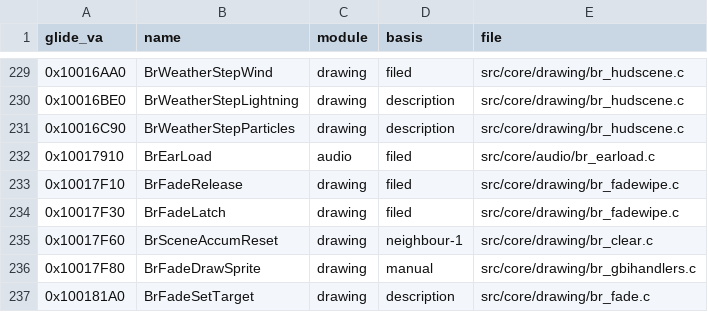
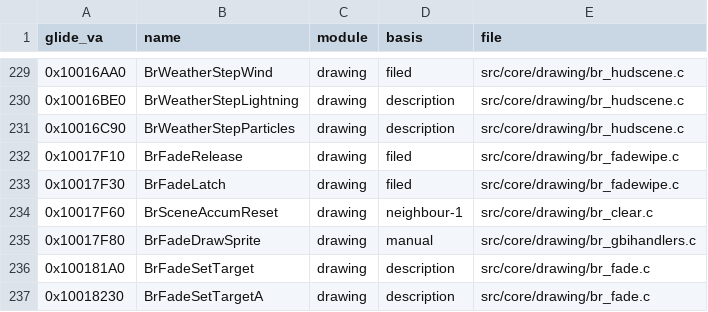
Before and after one commit to jeff-strutb/brally, a CSV file: config/filing.csv, drawn as a sheet; only a part is shown, gaps mark what is left out; the shorter side is filled out with more unchanged rows; the diff names each change by its address in the sheet, - before the commit and + after, or states it on an @@ line.

Commit message:
filing: drop 0x10017910 BrEarLoad (reverted: its operand order resolved to the wrong globals once relocations were filled)

```diff
--- a/config/filing.csv
+++ b/config/filing.csv
-row 232: 0x10017910 | BrEarLoad | audio | filed | src/core/audio/br_earload.c
```
